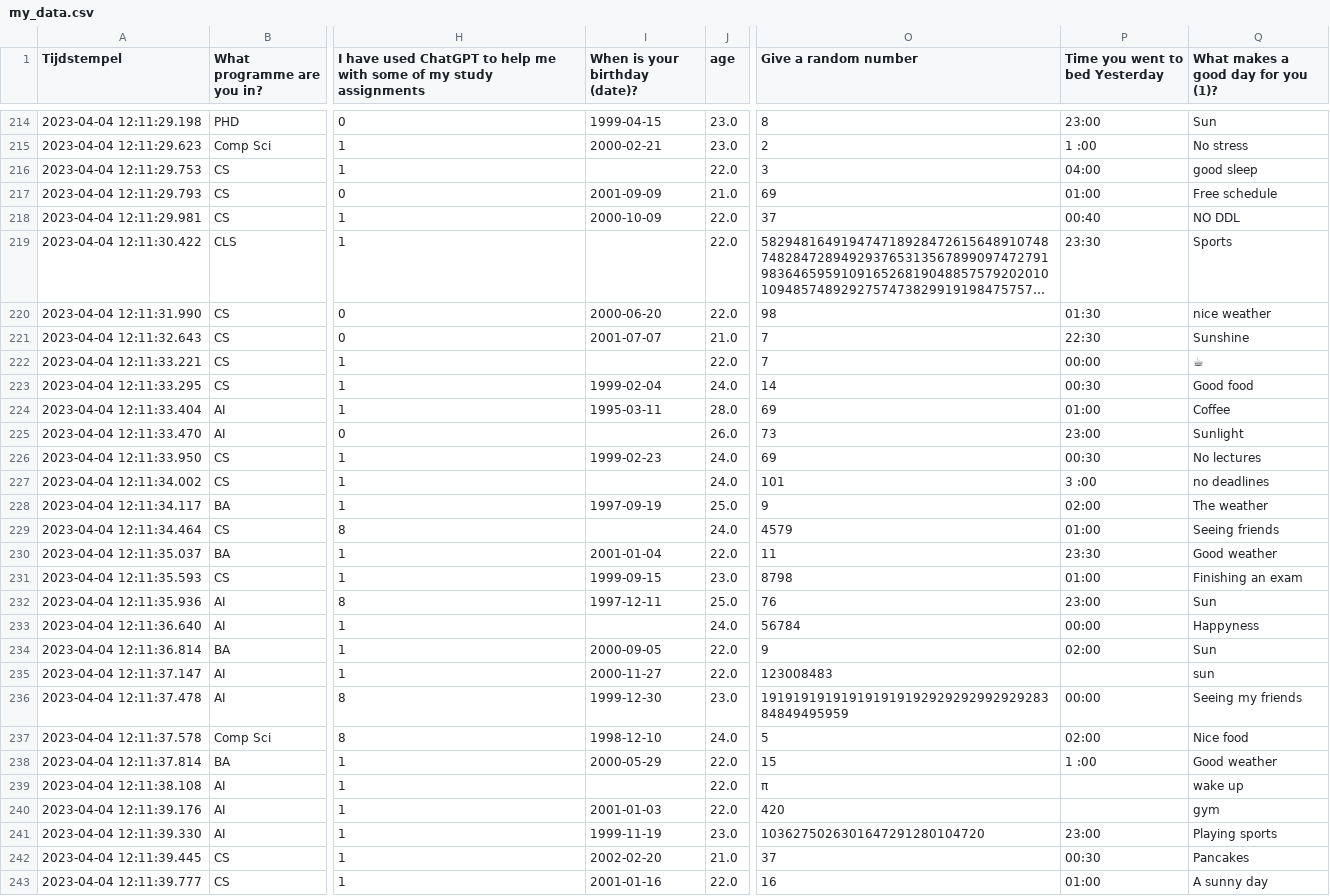
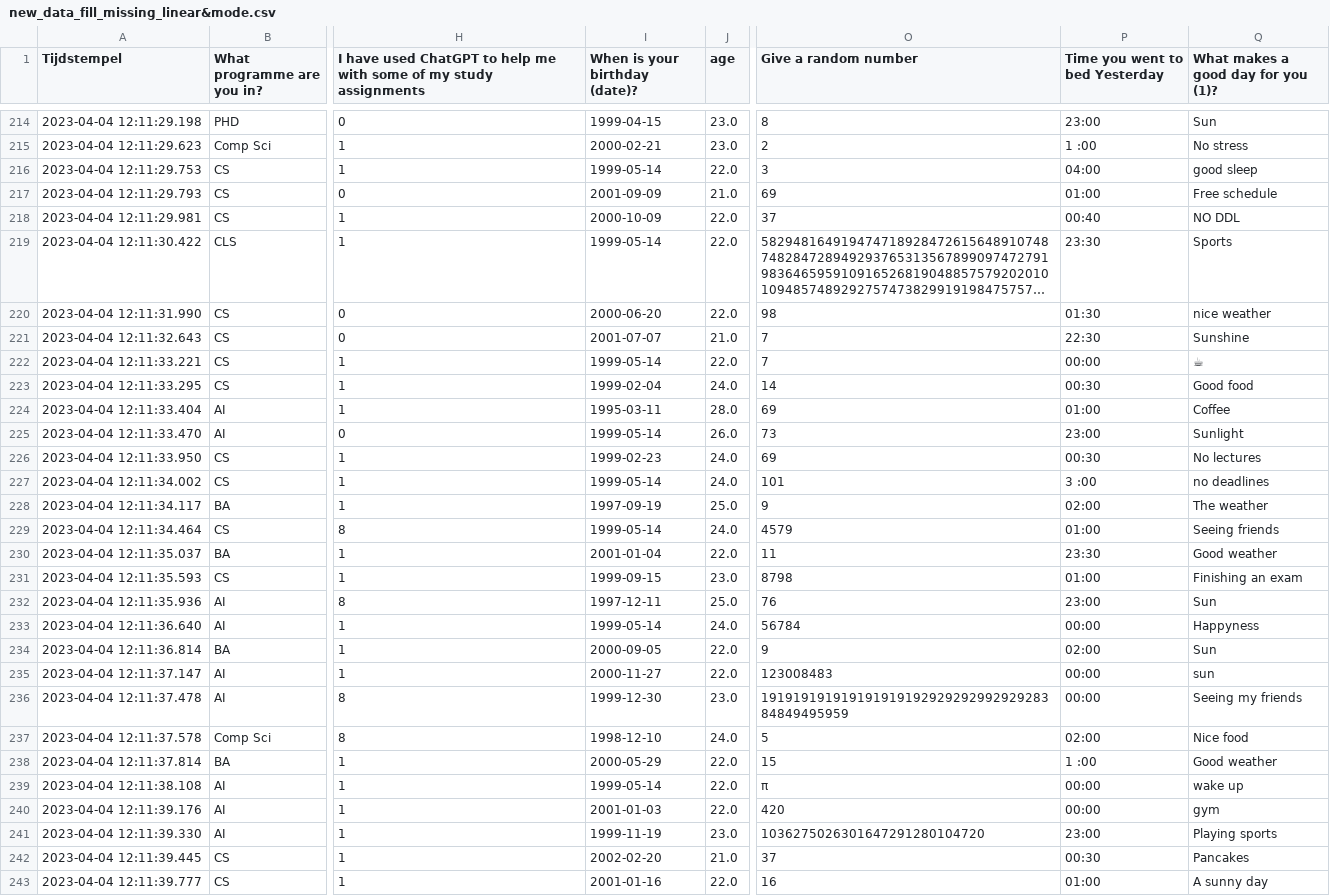
Before and after one commit to Mohammed-majeed/DMT_VU, a CSV file: new_data_fill_missing_linear&mode.csv (was my_data.csv), drawn as a sheet; only a part is shown, gaps mark what is left out; long unchanged cells end in …; the diff covers the shown part only; the diff names each change by its address in the sheet, - before the commit and + after, or states it on an @@ line.

Commit message:
handle missing values method 1 and 2

```diff
--- a/my_data.csv
+++ b/new_data_fill_missing_linear&mode.csv
-I216 (When is your birthday (date)?): (empty)
+I216 (When is your birthday (date)?): 1999-05-14
-I219 (When is your birthday (date)?): (empty)
+I219 (When is your birthday (date)?): 1999-05-14
-I222 (When is your birthday (date)?): (empty)
+I222 (When is your birthday (date)?): 1999-05-14
-I225 (When is your birthday (date)?): (empty)
+I225 (When is your birthday (date)?): 1999-05-14
-I227 (When is your birthday (date)?): (empty)
+I227 (When is your birthday (date)?): 1999-05-14
-I229 (When is your birthday (date)?): (empty)
+I229 (When is your birthday (date)?): 1999-05-14
-I233 (When is your birthday (date)?): (empty)
+I233 (When is your birthday (date)?): 1999-05-14
-P235 (Time you went to bed Yesterday): (empty)
+P235 (Time you went to bed Yesterday): 00:00
-I239 (When is your birthday (date)?): (empty)
+I239 (When is your birthday (date)?): 1999-05-14
-P239:P240 (Time you went to bed Yesterday): (empty)
+P239:P240 (Time you went to bed Yesterday): 00:00
```
Also changed, not shown: 89 edited cells elsewhere in this file, 5 other files.
